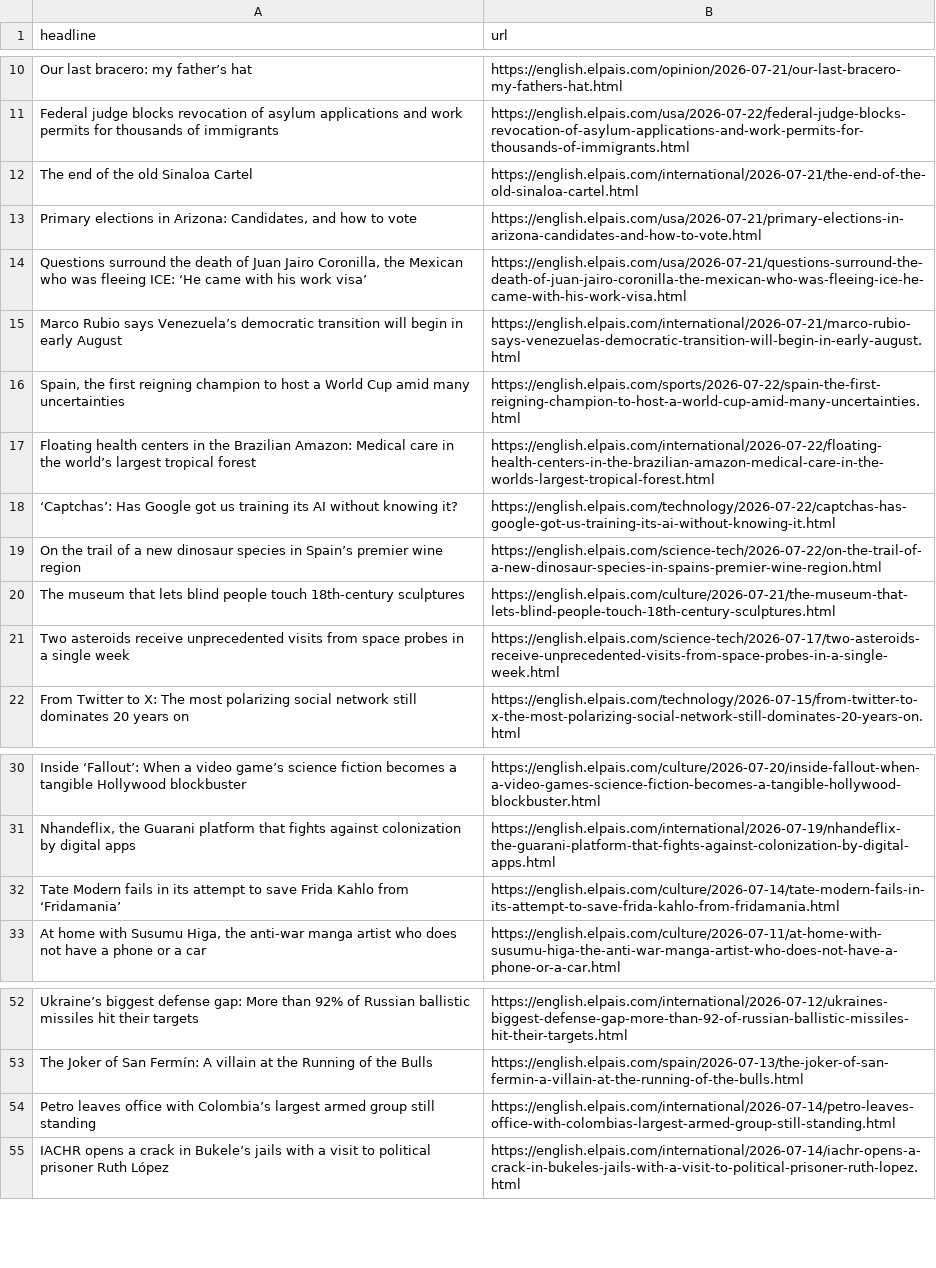
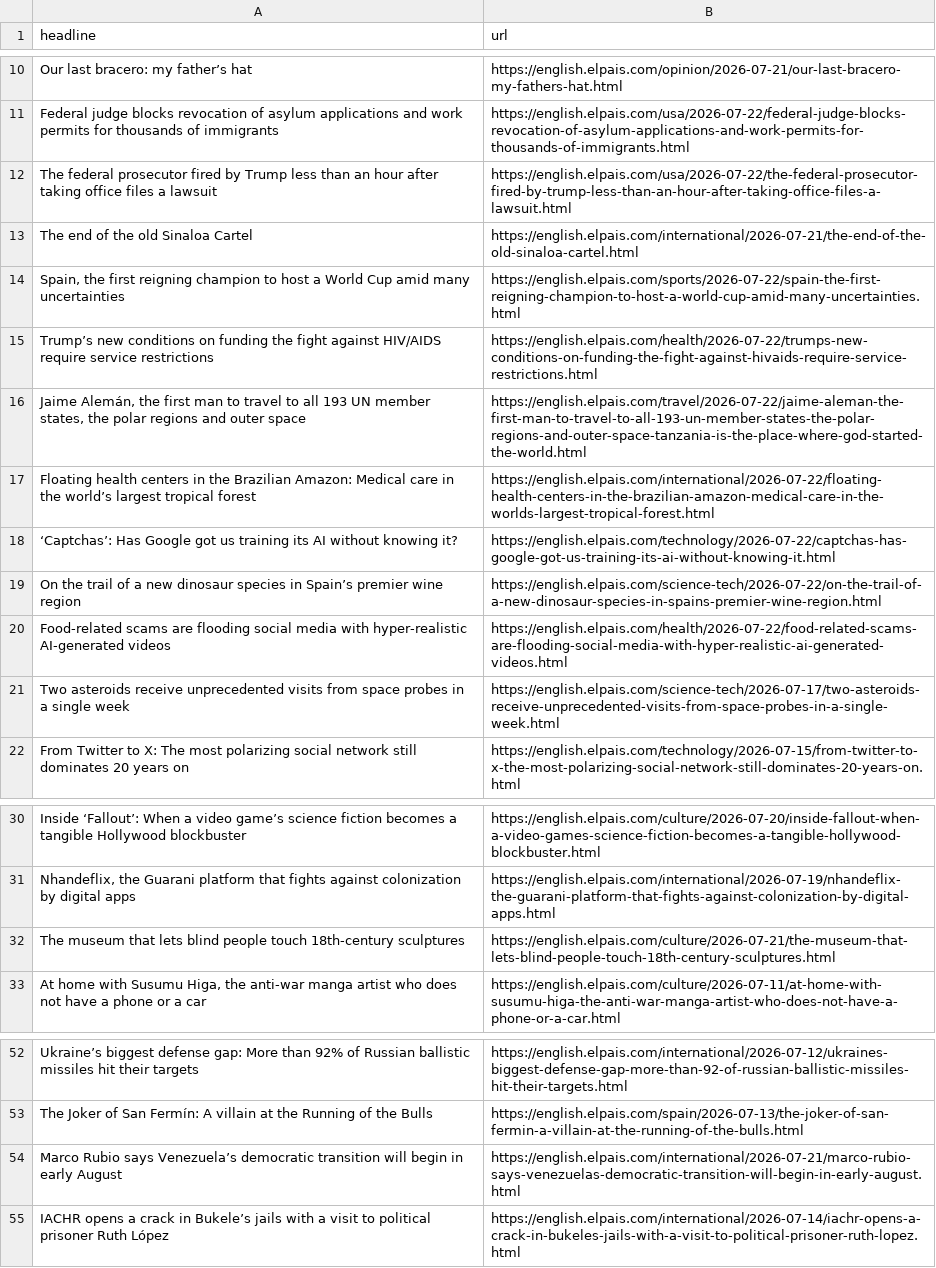
Before and after one commit to jam9501/el-pais-autoscraper, a CSV file: headlines.csv, drawn as a sheet; only a part is shown, gaps mark what is left out.

```diff
--- a/headlines.csv
+++ b/headlines.csv
@@ -11,7 +11,7 @@ Our last bracero: my father’s hat ,https://english.elpais.com/opinion/2026-07-
 Federal judge blocks revocation of asylum applications and work permits for thousands of immigrants,https://english.elpais.com/usa/2026-07-22/federal-judge-blocks-revocation-of-asylum-applications-and-work-permits-for-thousands-of-immigrants.html
+The federal prosecutor fired by Trump less than an hour after taking office files a lawsuit,https://english.elpais.com/usa/2026-07-22/the-federal-prosecutor-fired-by-trump-less-than-an-hour-after-taking-office-files-a-lawsuit.html
 The end of the old Sinaloa Cartel,https://english.elpais.com/international/2026-07-21/the-end-of-the-old-sinaloa-cartel.html
-"Primary elections in Arizona: Candidates, and how to vote",https://english.elpais.com/usa/2026-07-21/primary-elections-in-arizona-candidates-and-how-to-vote.html
-"Questions surround the death of Juan Jairo Coronilla, the Mexican who was fleeing ICE: ‘He came with his work visa’",https://english.elpais.com/usa/2026-07-21/questions-surround-the-death-of-juan-jairo-coronilla-the-mexican-who-was-fleeing-ice-he-came-with-his-work-visa.html
-Marco Rubio says Venezuela’s democratic transition will begin in early August,https://english.elpais.com/international/2026-07-21/marco-rubio-says-venezuelas-democratic-transition-will-begin-in-early-august.html
 "Spain, the first reigning champion to host a World Cup amid many uncertainties",https://english.elpais.com/sports/2026-07-22/spain-the-first-reigning-champion-to-host-a-world-cup-amid-many-uncertainties.html
+Trump’s new conditions on funding the fight against HIV/AIDS require service restrictions,https://english.elpais.com/health/2026-07-22/trumps-new-conditions-on-funding-the-fight-against-hivaids-require-service-restrictions.html
+"Jaime Alemán, the first man to travel to all 193 UN member states, the polar regions and outer space",https://english.elpais.com/travel/2026-07-22/jaime-aleman-the-first-man-to-travel-to-all-193-un-member-states-the-polar-regions-and-outer-space-tanzania-is-the-place-where-god-started-the-world.html
 Floating health centers in the Brazilian Amazon: Medical care in the world’s largest tropical forest,https://english.elpais.com/international/2026-07-22/floating-health-centers-in-the-brazilian-amazon-medical-care-in-the-worlds-largest-tropical-forest.html
@@ -19,3 +19,3 @@ Floating health centers in the Brazilian Amazon: Medical care in the world’s l
 On the trail of a new dinosaur species in Spain’s premier wine region,https://english.elpais.com/science-tech/2026-07-22/on-the-trail-of-a-new-dinosaur-species-in-spains-premier-wine-region.html
-The museum that lets blind people touch 18th-century sculptures,https://english.elpais.com/culture/2026-07-21/the-museum-that-lets-blind-people-touch-18th-century-sculptures.html
+Food-related scams are flooding social media with hyper-realistic AI-generated videos,https://english.elpais.com/health/2026-07-22/food-related-scams-are-flooding-social-media-with-hyper-realistic-ai-generated-videos.html
 Two asteroids receive unprecedented visits from space probes in a single week,https://english.elpais.com/science-tech/2026-07-17/two-asteroids-receive-unprecedented-visits-from-space-probes-in-a-single-week.html
@@ -31,3 +31,3 @@ Inside ‘Fallout’: When a video game’s science fiction becomes a tangible H
 "Nhandeflix, the Guarani platform that fights against colonization by digital apps",https://english.elpais.com/international/2026-07-19/nhandeflix-the-guarani-platform-that-fights-against-colonization-by-digital-apps.html
-Tate Modern fails in its attempt to save Frida Kahlo from ‘Fridamania’,https://english.elpais.com/culture/2026-07-14/tate-modern-fails-in-its-attempt-to-save-frida-kahlo-from-fridamania.html
+The museum that lets blind people touch 18th-century sculptures,https://english.elpais.com/culture/2026-07-21/the-museum-that-lets-blind-people-touch-18th-century-sculptures.html
 "At home with Susumu Higa, the anti-war manga artist who does not have a phone or a car",https://english.elpais.com/culture/2026-07-11/at-home-with-susumu-higa-the-anti-war-manga-artist-who-does-not-have-a-phone-or-a-car.html
@@ -53,3 +53,3 @@ Ukraine’s biggest defense gap: More than 92% of Russian ballistic missiles hit
 The Joker of San Fermín: A villain at the Running of the Bulls,https://english.elpais.com/spain/2026-07-13/the-joker-of-san-fermin-a-villain-at-the-running-of-the-bulls.html
-Petro leaves office with Colombia’s largest armed group still standing,https://english.elpais.com/international/2026-07-14/petro-leaves-office-with-colombias-largest-armed-group-still-standing.html
+Marco Rubio says Venezuela’s democratic transition will begin in early August,https://english.elpais.com/international/2026-07-21/marco-rubio-says-venezuelas-democratic-transition-will-begin-in-early-august.html
 IACHR opens a crack in Bukele’s jails with a visit to political prisoner Ruth López,https://english.elpais.com/international/2026-07-14/iachr-opens-a-crack-in-bukeles-jails-with-a-visit-to-political-prisoner-ruth-lopez.html
```
